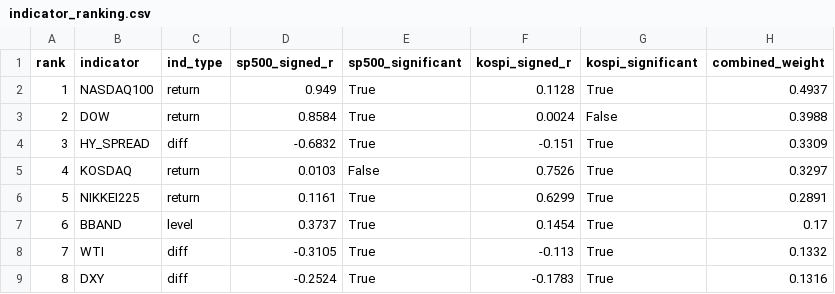
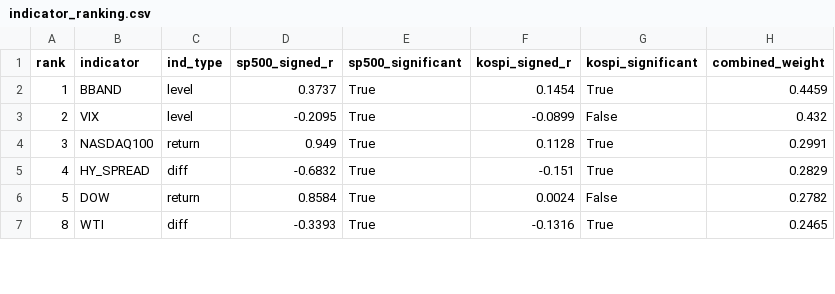
Before and after one commit to HwangatWork/AI-Analyzer, a CSV file: output/indicator_ranking.csv, drawn as a sheet; only a part is shown; the diff covers the shown part only.

```diff
--- a/output/indicator_ranking.csv
+++ b/output/indicator_ranking.csv
@@ -1,9 +1,7 @@
 rank,indicator,ind_type,sp500_signed_r,sp500_significant,kospi_signed_r,kospi_significant,combined_weight
-1,NASDAQ100,return,0.949,True,0.1128,True,0.4937
-2,DOW,return,0.8584,True,0.0024,False,0.3988
-3,HY_SPREAD,diff,-0.6832,True,-0.151,True,0.3309
-4,KOSDAQ,return,0.0103,False,0.7526,True,0.3297
-5,NIKKEI225,return,0.1161,True,0.6299,True,0.2891
-6,BBAND,level,0.3737,True,0.1454,True,0.17
-7,WTI,diff,-0.3105,True,-0.113,True,0.1332
-8,DXY,diff,-0.2524,True,-0.1783,True,0.1316
+1,BBAND,level,0.3737,True,0.1454,True,0.4459
+2,VIX,level,-0.2095,True,-0.0899,False,0.432
+3,NASDAQ100,return,0.949,True,0.1128,True,0.2991
+4,HY_SPREAD,diff,-0.6832,True,-0.151,True,0.2829
+5,DOW,return,0.8584,True,0.0024,False,0.2782
+8,WTI,diff,-0.3393,True,-0.1316,True,0.2465
```
Also changed, not shown: 5 added rows and 35 edited cells elsewhere in this file, output/market_signals.csv, output/stock_analysis.csv, 11 other files.
